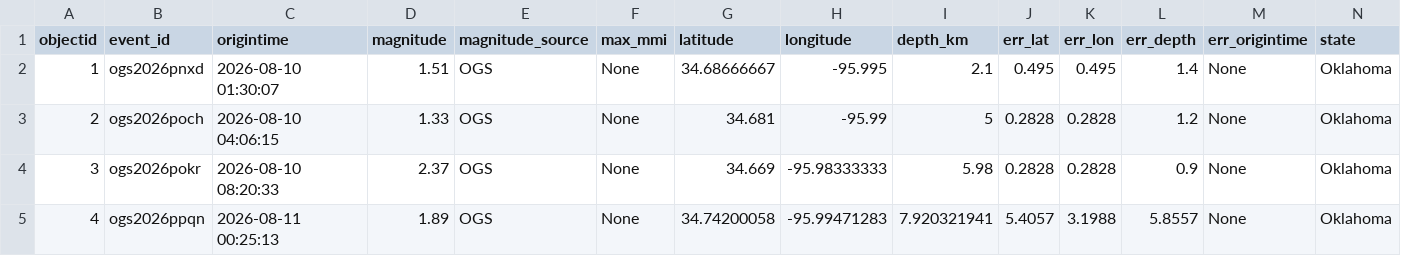
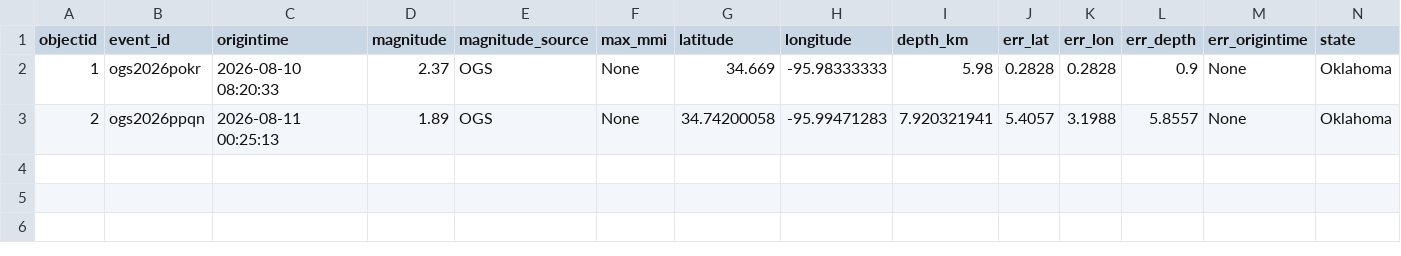
Before and after one commit to Hy-X/OGS_Catalog_Update, a CSV file: ogs_events_past_1days.csv, drawn as a sheet; only a part is shown; removed rows and columns are numbered as before the commit, all else as after; rows hold the shown columns only; the diff names each change by its address in the sheet, - before the commit and + after, or states it on an @@ line.

```diff
--- a/ogs_events_past_1days.csv
+++ b/ogs_events_past_1days.csv
-B2 (event_id): ogs2026pnxd
+B2 (event_id): ogs2026pokr
-C2 (origintime): 2026-08-10 01:30:07
+C2 (origintime): 2026-08-10 08:20:33
-D2 (magnitude): 1.51
+D2 (magnitude): 2.37
-G2 (latitude): 34.68666667
+G2 (latitude): 34.669
-H2 (longitude): -95.995
+H2 (longitude): -95.98333333
-I2 (depth_km): 2.1
+I2 (depth_km): 5.98
-J2 (err_lat): 0.495
+J2 (err_lat): 0.2828
-K2 (err_lon): 0.495
+K2 (err_lon): 0.2828
-L2 (err_depth): 1.4
+L2 (err_depth): 0.9
-row 3: 2 | ogs2026poch | 2026-08-10 04:06:15 | 1.33 | OGS | None | 34.681 | -95.99 | 5 | 0.2828 | 0.2828 | 1.2 | None | Oklahoma
-row 4: 3 | ogs2026pokr | 2026-08-10 08:20:33 | 2.37 | OGS | None | 34.669 | -95.98333333 | 5.98 | 0.2828 | 0.2828 | 0.9 | None | Oklahoma
-A3 (objectid): 4
+A3 (objectid): 2
```
